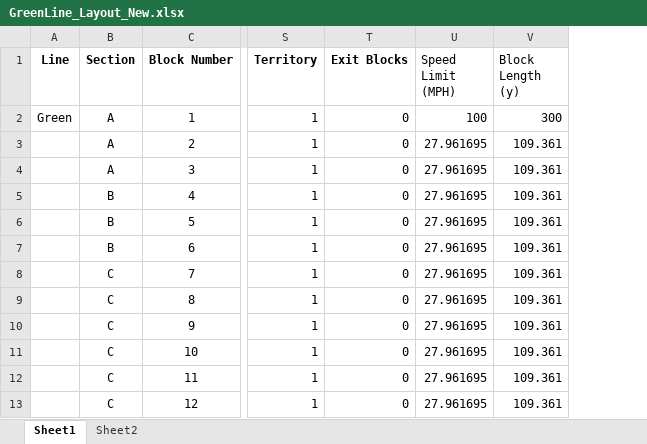
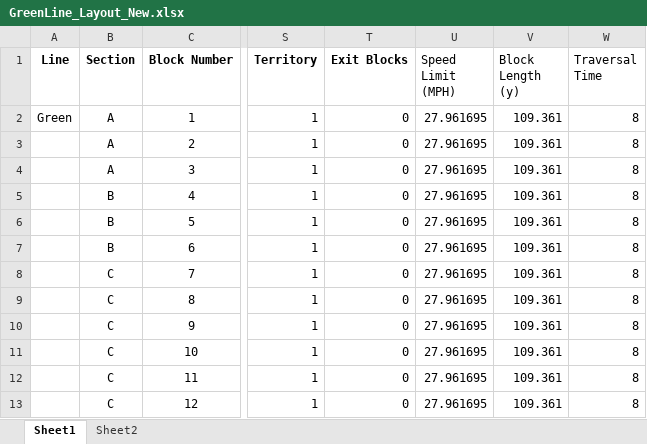
Before and after one commit to connor-marsh/ECE1140ChooChoo, an Excel workbook: src/Track/TrackModel/GreenLine_Layout_New.xlsx, sheet Sheet1, drawn as a sheet; only a part is shown, gaps mark what is left out; values as stored, in another font and other column widths than the file's, no borders; the diff names each change by its address in the sheet, - before the commit and + after, or states it on an @@ line.

```diff
--- a/src/Track/TrackModel/GreenLine_Layout_New.xlsx (sheet Sheet1)
+++ b/src/Track/TrackModel/GreenLine_Layout_New.xlsx (sheet Sheet1)
+column W (Traversal Time), rows 2-13: all 8
-U2 (Speed Limit (MPH)): 100
+U2 (Speed Limit (MPH)): 27.961695
-V2 (Block Length (y)): 300
+V2 (Block Length (y)): 109.361
```
Also changed, not shown: 6 other files.
